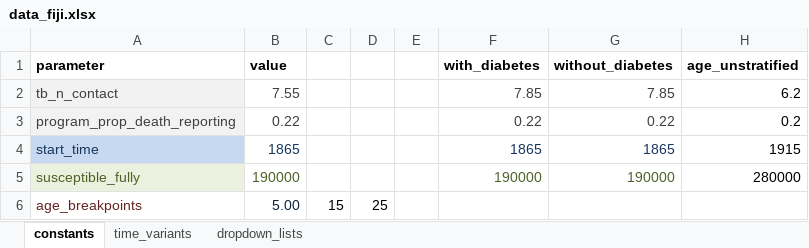
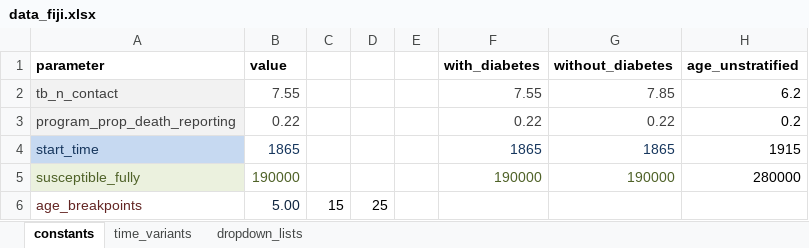
Before and after one commit to monash-emu/AuTuMN, an Excel workbook: autumn/xls/data_fiji.xlsx, sheet constants, drawn as a sheet; values as stored, in another font and other column widths than the file's, no borders; the diff names each change by its address in the sheet, - before the commit and + after, or states it on an @@ line.

Commit message:
update of data_Fiji.xlsx
changed the default for diabetes. Non-diabetes default runs a bit high,
needs recallibration. some changes to the new population wide LTBI

```diff
--- a/autumn/xls/data_fiji.xlsx (sheet constants)
+++ b/autumn/xls/data_fiji.xlsx (sheet constants)
-F2 (with_diabetes): 7.85
+F2 (with_diabetes): 7.55
```
Also changed, not shown: sheet time_variants.
